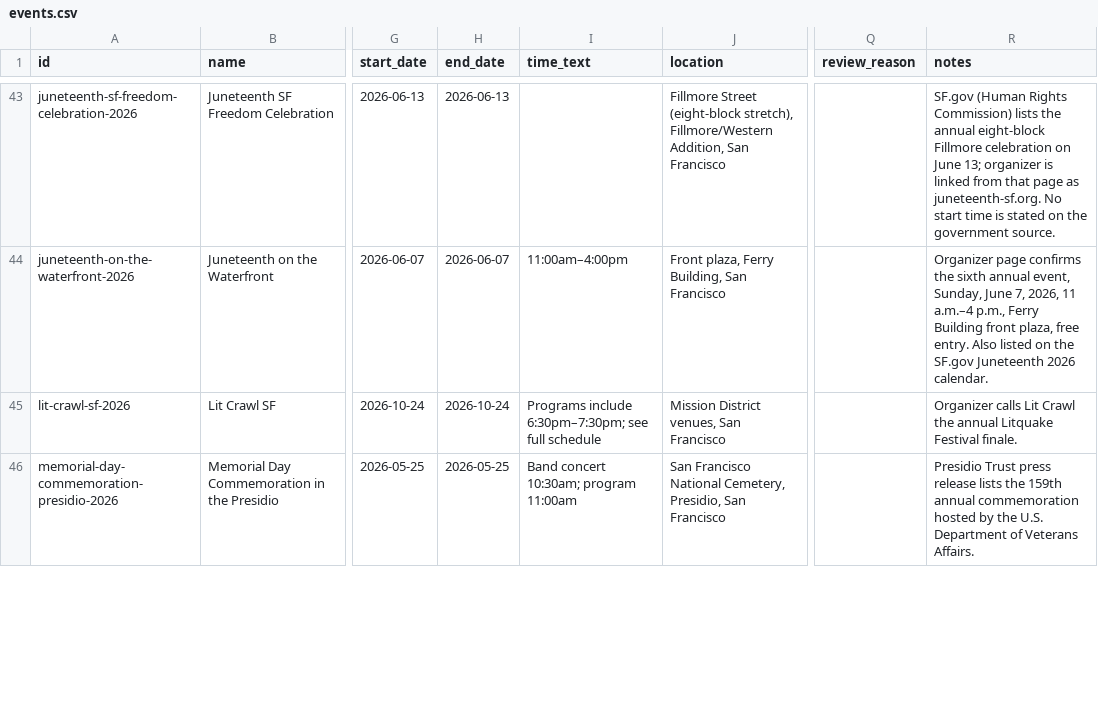
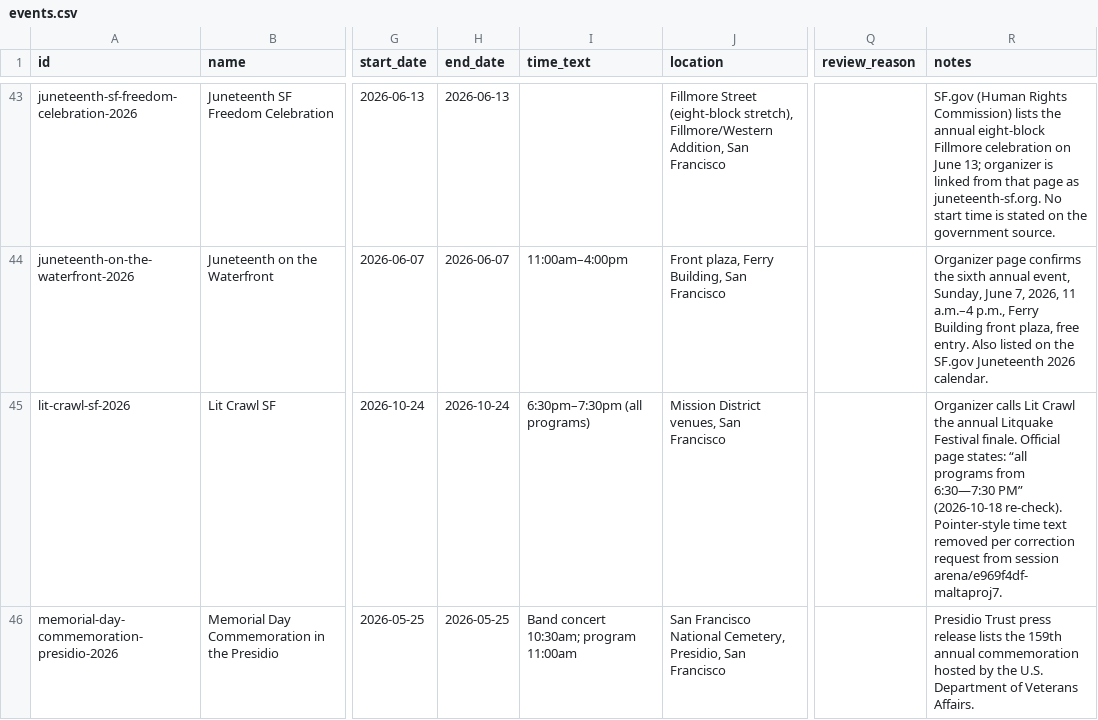
Before and after one commit to buffedlizard55-lab/MaltaProj7, a CSV file: data/events.csv, drawn as a sheet; only a part is shown, gaps mark what is left out; the diff covers the shown part only; the diff names each change by its address in the sheet, - before the commit and + after, or states it on an @@ line.

Commit message:
Disposition peer correction requests; pointer-text fixes; day-of-the-dead flag
- lit-crawl-sf-2026 time_text -> official wording '6:30pm-7:30pm (all programs)'
- bay-to-breakers-2027 location -> 'San Francisco streets' (pointer clause removed)
- merola-summer-festival notes: SF Travel June 25-Aug 15 cross-source note
- day-of-the-dead-procession-2026: new flag-day-of-the-dead-date (organizer still
  shows the 2025 edition; date rests on the trusted civic source alone)
- sfjazz-summer-sessions review notes enriched with SF Travel corroboration
- ybg-festival-2026 unchanged: its cited SF Travel press release states
  'May 9-November 13' (re-fetched 2026-10-18)
- ioff-2026 times retained verbatim with existing contradiction disclosure

Gates: 140 published (95 recurring + 45 special), 16 review, 29 flags; ALL LOCAL
CATALOG, SOURCE-LINK, AND NAVIGATION CHECKS PASSED.

Co-authored-by: arena-agent <297053741+arena-agent@users.noreply.github.com>

```diff
--- a/data/events.csv
+++ b/data/events.csv
-I45 (time_text): Programs include 6:30pm–7:30pm; see full schedule
+I45 (time_text): 6:30pm–7:30pm (all programs)
-R45 (notes): …Festival finale.
+R45 (notes): …Festival finale. Official page states: “all programs from 6:30—7:30 PM” (2026-10-18 re-check). Pointer-style time text removed per correction request from session arena/e969f4df-maltaproj7.
```
Also changed, not shown: 5 edited cells elsewhere in this file, 7 other files.
